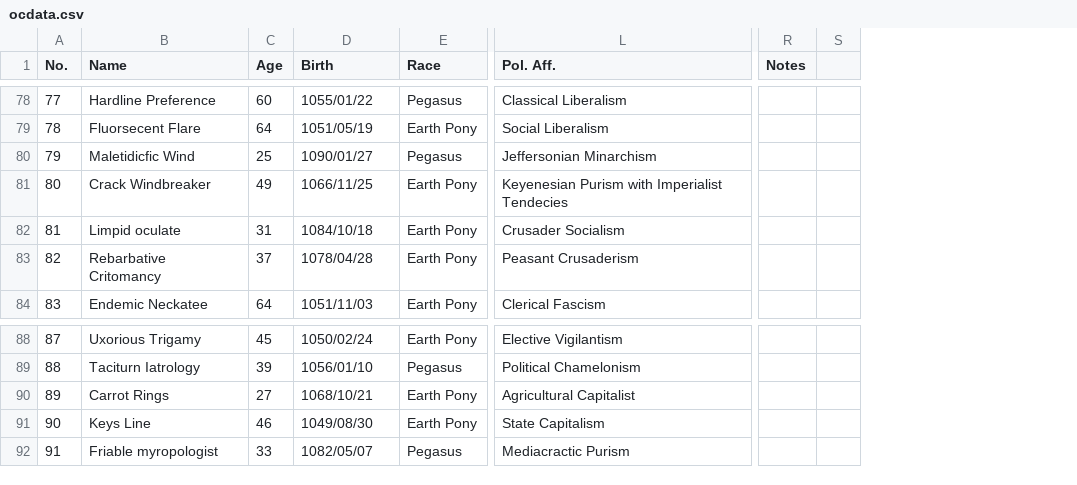
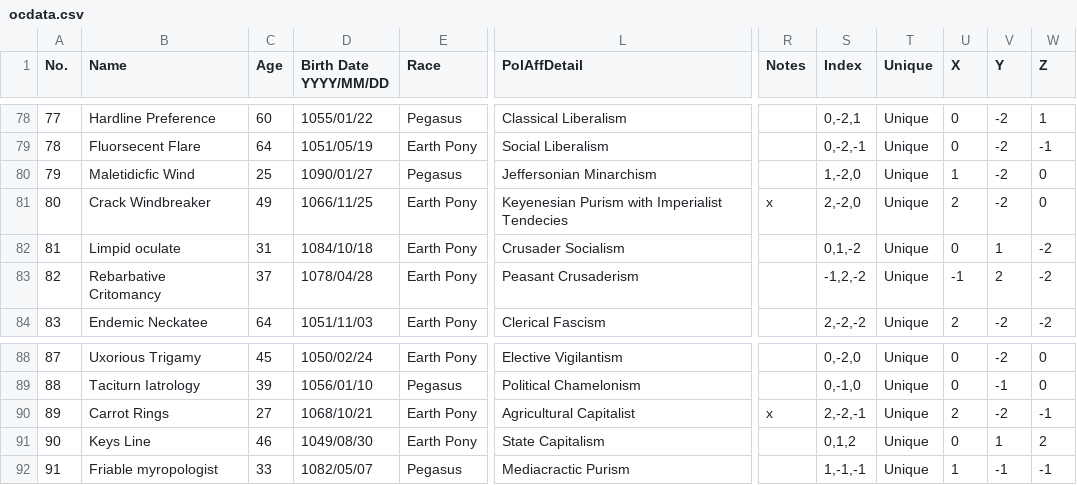
Before and after one commit to TerribleSpeller/website, a CSV file: public/ocdata.csv, drawn as a sheet; only a part is shown, gaps mark what is left out; removed rows and columns are numbered as before the commit, all else as after; the diff covers the shown part only; the diff names each change by its address in the sheet, - before the commit and + after, or states it on an @@ line.

```diff
--- a/public/ocdata.csv
+++ b/public/ocdata.csv
-column S, empty
+column S (Index), rows 78-84: 0,-2,1 | 0,-2,-1 | 1,-2,0 | 2,-2,0 | 0,1,-2 | -1,2,-2 | 2,-2,-2; rows 88-92: 0,-2,0 | 0,-1,0 | 2,-2,-1 | 0,1,2 | 1,-1,-1
+column T (Unique), rows 78-84: all Unique; rows 88-92: all Unique
+column U (X), rows 78-84: 0 | 0 | 1 | 2 | 0 | -1 | 2; rows 88-92: 0 | 0 | 2 | 0 | 1
+column V (Y), rows 78-84: -2 | -2 | -2 | -2 | 1 | 2 | -2; rows 88-92: -2 | -1 | -2 | 1 | -1
+column W (Z), rows 78-84: 1 | -1 | 0 | 0 | -2 | -2 | -2; rows 88-92: 0 | 0 | -1 | 2 | -1
-D1: Birth
+D1: Birth Date YYYY/MM/DD
-L1: Pol. Aff.
+L1: PolAffDetail
-R81 (Notes): (empty)
+R81 (Notes): x
-R90 (Notes): (empty)
+R90 (Notes): x
```
Also changed, not shown: 26 edited cells elsewhere in this file, 2 other files.
